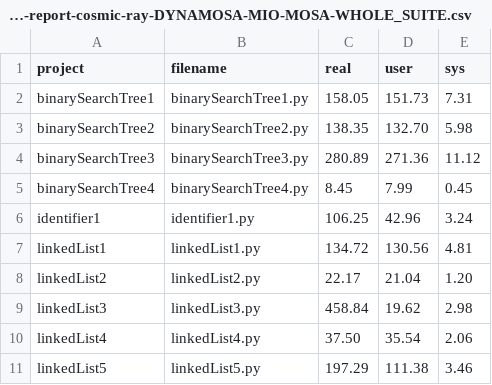
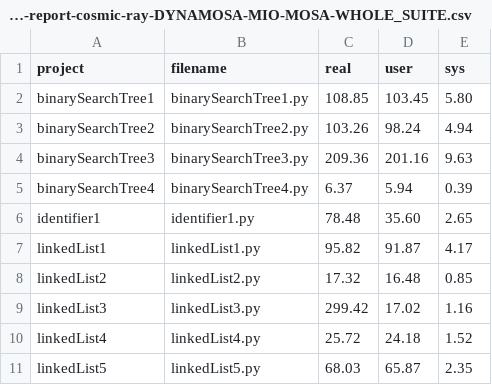
Before and after one commit to aurimrv/python_experiments, a CSV file: time-report-cosmic-ray-DYNAMOSA-MIO-MOSA-WHOLE_SUITE.csv, drawn as a sheet; only a part is shown; the diff covers the shown part only.

```diff
--- a/time-report-cosmic-ray-DYNAMOSA-MIO-MOSA-WHOLE_SUITE.csv
+++ b/time-report-cosmic-ray-DYNAMOSA-MIO-MOSA-WHOLE_SUITE.csv
@@ -1,11 +1,11 @@
 project;filename;real;user;sys
-binarySearchTree1;binarySearchTree1.py;158.05;151.73;7.31
-binarySearchTree2;binarySearchTree2.py;138.35;132.70;5.98
-binarySearchTree3;binarySearchTree3.py;280.89;271.36;11.12
-binarySearchTree4;binarySearchTree4.py;8.45;7.99;0.45
-identifier1;identifier1.py;106.25;42.96;3.24
-linkedList1;linkedList1.py;134.72;130.56;4.81
-linkedList2;linkedList2.py;22.17;21.04;1.20
-linkedList3;linkedList3.py;458.84;19.62;2.98
-linkedList4;linkedList4.py;37.50;35.54;2.06
-linkedList5;linkedList5.py;197.29;111.38;3.46
+binarySearchTree1;binarySearchTree1.py;108.85;103.45;5.80
+binarySearchTree2;binarySearchTree2.py;103.26;98.24;4.94
+binarySearchTree3;binarySearchTree3.py;209.36;201.16;9.63
+binarySearchTree4;binarySearchTree4.py;6.37;5.94;0.39
+identifier1;identifier1.py;78.48;35.60;2.65
+linkedList1;linkedList1.py;95.82;91.87;4.17
+linkedList2;linkedList2.py;17.32;16.48;0.85
+linkedList3;linkedList3.py;299.42;17.02;1.16
+linkedList4;linkedList4.py;25.72;24.18;1.52
+linkedList5;linkedList5.py;68.03;65.87;2.35
```
Also changed, not shown: 33 edited cells elsewhere in this file, time-report-cosmic-ray-DYNAMOSA-MIO.csv, time-report-cosmic-ray-DYNAMOSA-MOSA.csv, 31 other files.
